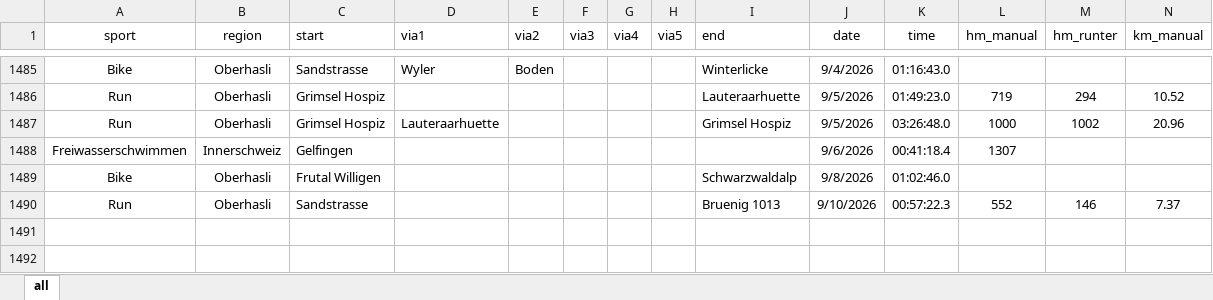
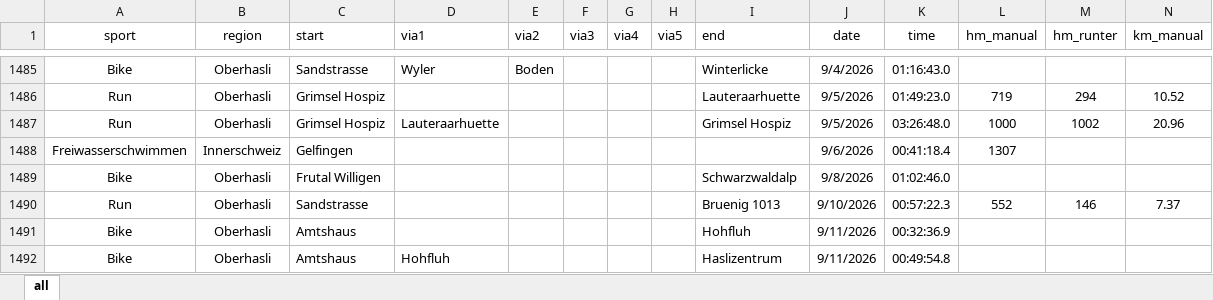
Before and after one commit to rufi77/sport, an Excel workbook: data/touren.xlsx, sheet all, drawn as a sheet; only a part is shown, gaps mark what is left out; values as stored, in another font and other column widths than the file's, no borders; conditional formats not drawn; rows hold the shown columns only; the diff names each change by its address in the sheet, - before the commit and + after, or states it on an @@ line.

```diff
--- a/data/touren.xlsx (sheet all)
+++ b/data/touren.xlsx (sheet all)
+row 1491: Bike | Oberhasli | Amtshaus |  |  |  |  |  | Hohfluh | 9/11/2026 | 00:32:36.9
+row 1492: Bike | Oberhasli | Amtshaus | Hohfluh |  |  |  |  | Haslizentrum | 9/11/2026 | 00:49:54.8
```
Also changed, not shown: data/zitate.xlsx, 2 other files.
